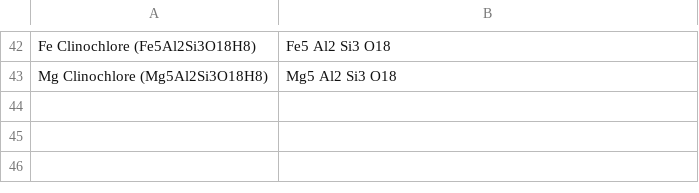
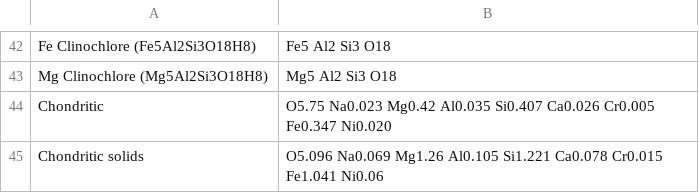
Before and after one commit to ZGainsforth/StoichiometryFitter, a CSV file: ConfigData/Phases.csv, drawn as a sheet; only a part is shown, gaps mark what is left out; the diff names each change by its address in the sheet, - before the commit and + after, or states it on an @@ line.

Commit message:
ADDED: Added kfactors file to output. Chondritic solids is now a phase for phase fitting. Bulk composition phase analysis (currently just compares to chondritic).
FIXED:
Typo in output thickness correction line cm -> cm3

```diff
--- a/ConfigData/Phases.csv
+++ b/ConfigData/Phases.csv
+row 44: Chondritic | O5.75 Na0.023 Mg0.42 Al0.035 Si0.407 Ca0.026 Cr0.005 Fe0.347 Ni0.020
+row 45: Chondritic solids | O5.096 Na0.069 Mg1.26 Al0.105 Si1.221 Ca0.078 Cr0.015 Fe1.041 Ni0.06
```
Also changed, not shown: 6 other files.
